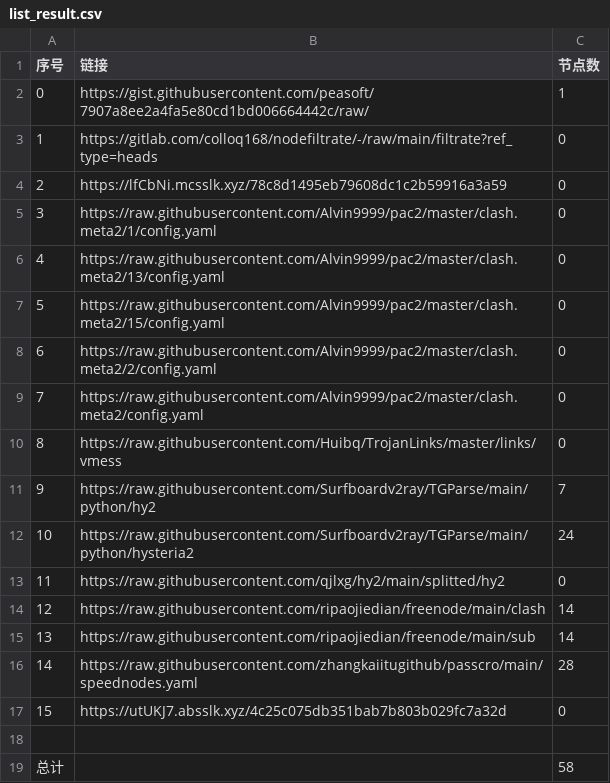
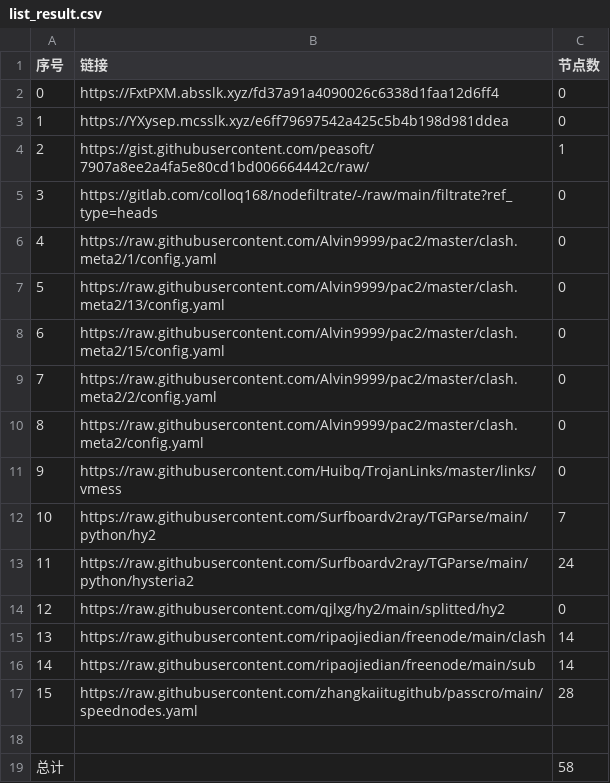
Before and after one commit to nongsp/NWs, a CSV file: list_result.csv, drawn as a sheet; removed rows and columns are numbered as before the commit, all else as after; the diff names each change by its address in the sheet, - before the commit and + after, or states it on an @@ line.

```diff
--- a/list_result.csv
+++ b/list_result.csv
+row 2: 0 | https://FxtPXM.absslk.xyz/fd37a91a4090026c6338d1faa12d6ff4 | 0
+row 3: 1 | https://YXysep.mcsslk.xyz/e6ff79697542a425c5b4b198d981ddea | 0
@@ column A (序号) renumbered between rows 4 and 17 @@
-row 4: 2 | https://lfCbNi.mcsslk.xyz/78c8d1495eb79608dc1c2b59916a3a59 | 0
-row 17: 15 | https://utUKJ7.absslk.xyz/4c25c075db351bab7b803b029fc7a32d | 0
```
Also changed, not shown: 3 other files.
